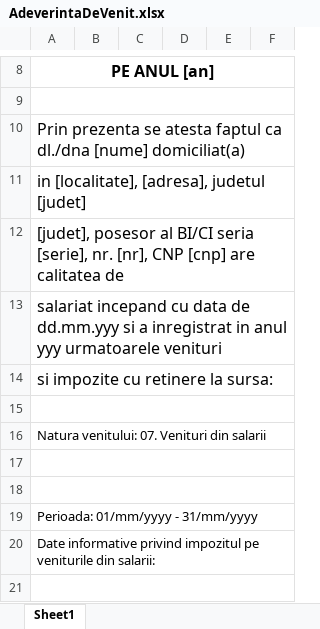
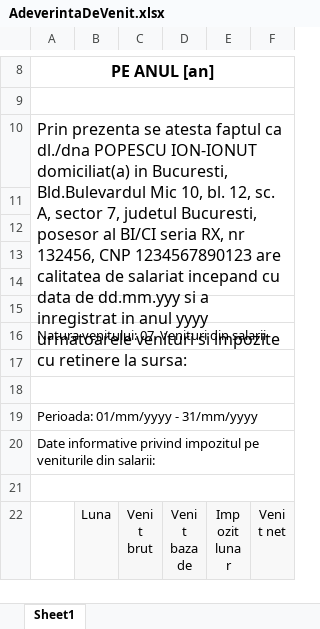
Before and after one commit to alexanderpope99/webapp-spring, an Excel workbook: server/src/main/java/net/guides/springboot2/crud/templates/AdeverintaDeVenit.xlsx, sheet Sheet1, drawn as a sheet; only a part is shown, gaps mark what is left out; the shorter side is filled out with more unchanged rows; values as stored, in another font and other column widths than the file's, no borders; the diff names each change by its address in the sheet, - before the commit and + after, or states it on an @@ line.

Commit message:
polished adeverinta de venit

```diff
--- a/server/src/main/java/net/guides/springboot2/crud/templates/AdeverintaDeVenit.xlsx (sheet Sheet1)
+++ b/server/src/main/java/net/guides/springboot2/crud/templates/AdeverintaDeVenit.xlsx (sheet Sheet1)
-A10: …ca dl./dna [nume] domiciliat(a)
+A10: …ca dl./dna POPESCU ION-IONUT domiciliat(a) in Bucuresti, Bld.Bulevardul Mic 10, bl. 12, sc. A, sector 7, judetul Bucuresti, posesor al BI/CI seria RX, nr 132456, CNP 1234567890123 are calitatea de salariat incepand cu data de dd.mm.yyy si a inregistrat in anul yyyy urmatoarele venituri si impozite cu retinere la sursa:
-A10:F10 merged
+A10:F14 merged
-A11: in [localitate], [adresa], judetul [judet]
+A11: (empty)
-A11:F11 merged
-A12: [judet], posesor al BI/CI seria [serie], nr. [nr], CNP [cnp] are calitatea de
+A12: (empty)
-A12:F12 merged
-A13: salariat incepand cu data de dd.mm.yyy si a inregistrat in anul yyy urmatoarele venituri
+A13: (empty)
-A13:F13 merged
-A14: si impozite cu retinere la sursa:
+A14: (empty)
-A14:F14 merged
```
Also changed, not shown: 3 other files.
